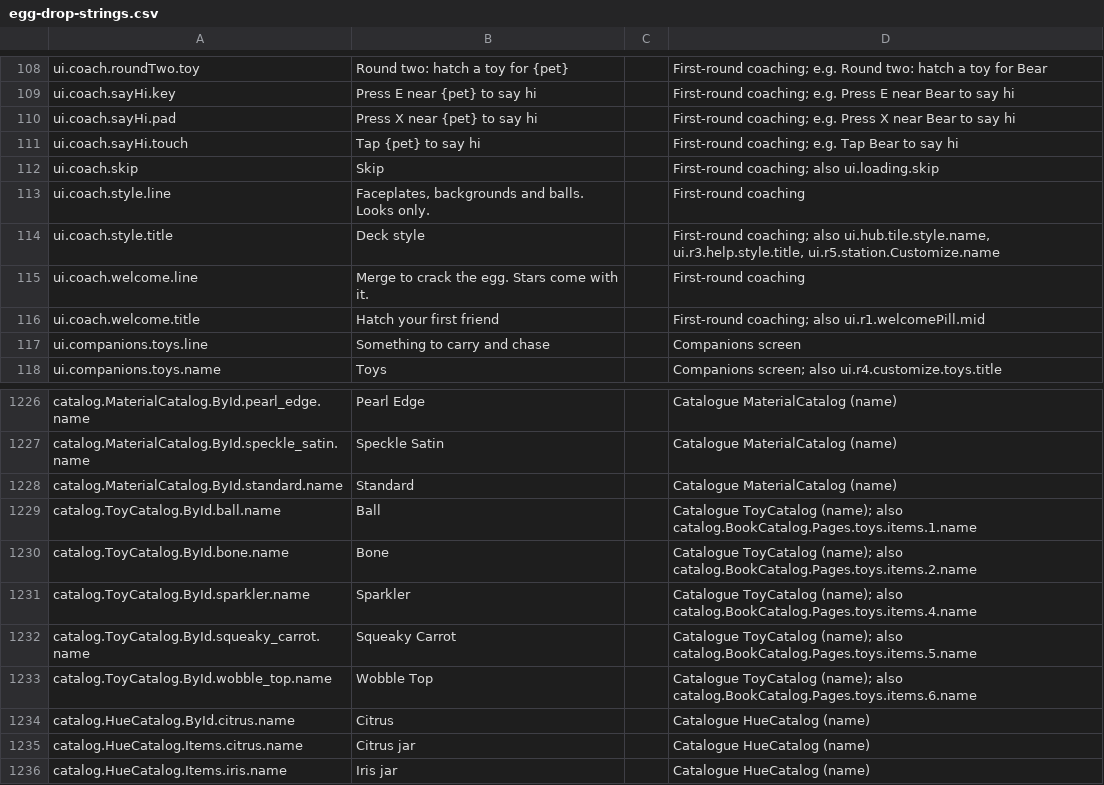
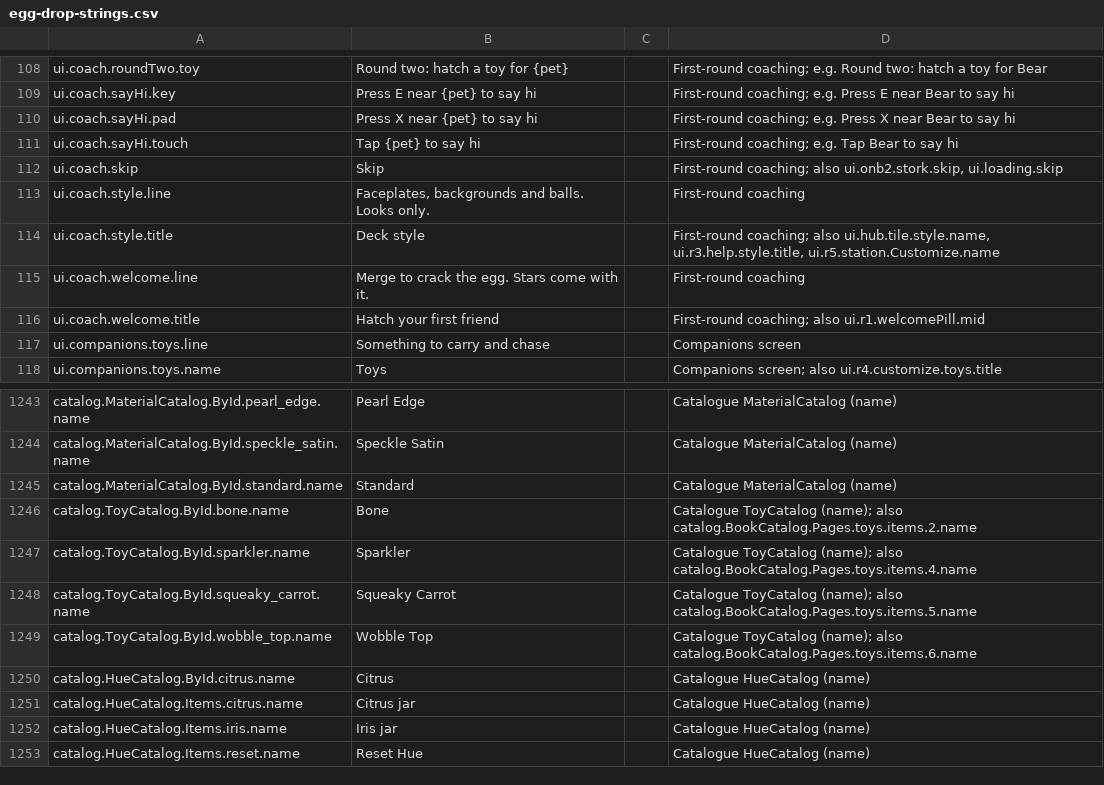
Before and after one commit to spoisseroux/egg-drop, a CSV file: assets/localization/egg-drop-strings.csv, drawn as a sheet; only a part is shown, gaps mark what is left out; the shorter side is filled out with more unchanged rows; the diff covers the shown part only.

```diff
--- a/assets/localization/egg-drop-strings.csv
+++ b/assets/localization/egg-drop-strings.csv
@@ -111,3 +111,3 @@ ui.coach.sayHi.pad,Press X near {pet} to say hi,,First-round coaching; e.g. Pres
 ui.coach.sayHi.touch,Tap {pet} to say hi,,First-round coaching; e.g. Tap Bear to say hi
-ui.coach.skip,Skip,,First-round coaching; also ui.loading.skip
+ui.coach.skip,Skip,,"First-round coaching; also ui.onb2.stork.skip, ui.loading.skip"
 ui.coach.style.line,"Faceplates, backgrounds and balls. Looks only.",,First-round coaching
@@ -1229,3 +1246,2 @@ catalog.MaterialCatalog.ById.speckle_satin.name,Speckle Satin,,Catalogue Materia
 catalog.MaterialCatalog.ById.standard.name,Standard,,Catalogue MaterialCatalog (name)
-catalog.ToyCatalog.ById.ball.name,Ball,,Catalogue ToyCatalog (name); also catalog.BookCatalog.Pages.toys.items.1.name
 catalog.ToyCatalog.ById.bone.name,Bone,,Catalogue ToyCatalog (name); also catalog.BookCatalog.Pages.toys.items.2.name
```
Also changed, not shown: 19 added rows and 2 removed rows elsewhere in this file, 5 other files.
